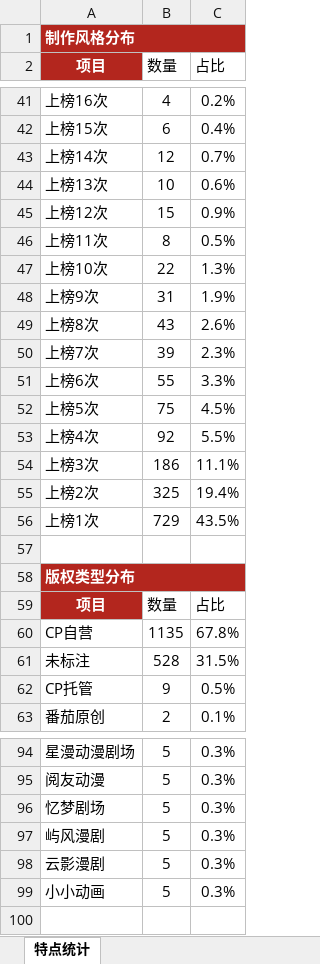
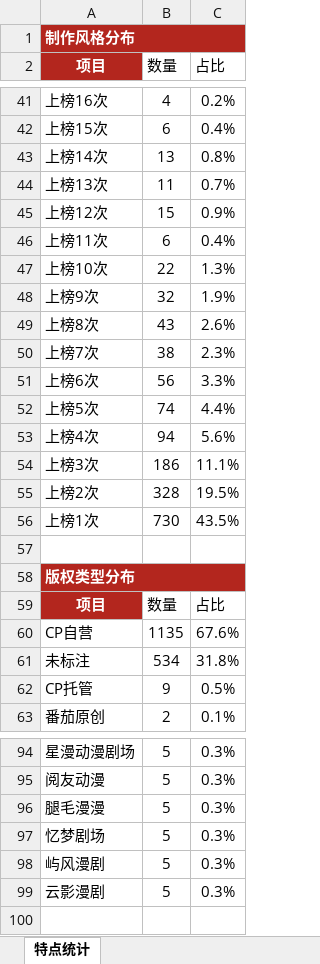
Before and after one commit to 2m247cdz9k-design/tomato-drama-rankings, an Excel workbook: 榜单数据.xlsx, sheet 特点统计, drawn as a sheet; only a part is shown, gaps mark what is left out; values as stored, in another font and other column widths than the file's, no borders; removed rows and columns are numbered as before the commit, all else as after; the diff covers the shown part only; the diff names each change by its address in the sheet, - before the commit and + after, or states it on an @@ line.

```diff
--- a/榜单数据.xlsx (sheet 特点统计)
+++ b/榜单数据.xlsx (sheet 特点统计)
-B43 (数量): 12
+B43 (数量): 13
-C43 (占比): 0.7%
+C43 (占比): 0.8%
-B44 (数量): 10
+B44 (数量): 11
-C44 (占比): 0.6%
+C44 (占比): 0.7%
-B46 (数量): 8
+B46 (数量): 6
-C46 (占比): 0.5%
+C46 (占比): 0.4%
-B48 (数量): 31
+B48 (数量): 32
-B50 (数量): 39
+B50 (数量): 38
-B51 (数量): 55
+B51 (数量): 56
-B52 (数量): 75
+B52 (数量): 74
-C52 (占比): 4.5%
+C52 (占比): 4.4%
-B53 (数量): 92
+B53 (数量): 94
-C53 (占比): 5.5%
+C53 (占比): 5.6%
-B55 (数量): 325
+B55 (数量): 328
-C55 (占比): 19.4%
+C55 (占比): 19.5%
-B56 (数量): 729
+B56 (数量): 730
-C60 (占比): 67.8%
+C60 (占比): 67.6%
-B61 (数量): 528
+B61 (数量): 534
-C61 (占比): 31.5%
+C61 (占比): 31.8%
+row 96: 腿毛漫漫 | 5 | 0.3%
-row 99: 小小动画 | 5 | 0.3%
```
Also changed, not shown: 2 added rows, 2 removed rows and 17 edited cells elsewhere in this sheet, sheet 上榜的新剧, sheet 长跑新剧榜, sheet 新剧推荐·口径B(账号权重50%), sheet 当日新剧上榜单, sheet 新剧推荐·口径A(上榜剧数), other sheet tabs, 2 other files.
